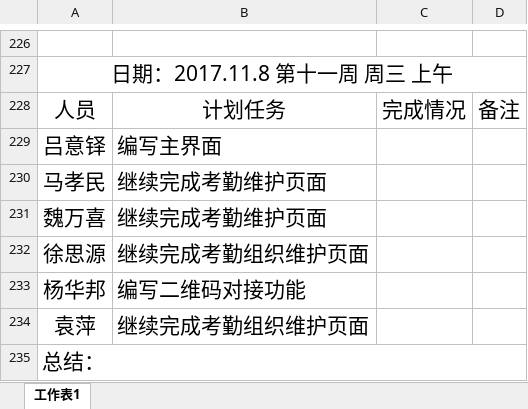
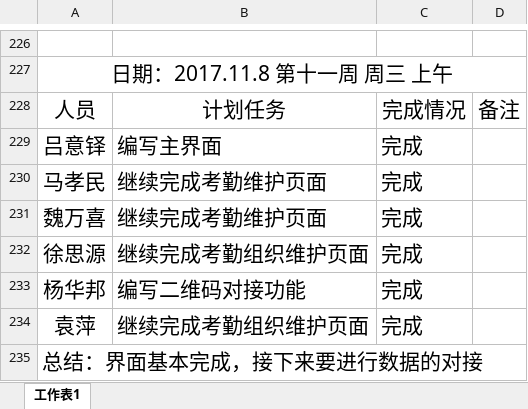
Before and after one commit to gdqysoft/fcsapp, an Excel workbook: 第一组（小马）/小组计划实施表.xlsx, sheet 工作表1, drawn as a sheet; only a part is shown, gaps mark what is left out; values as stored, in another font and other column widths than the file's, no borders; the diff names each change by its address in the sheet, - before the commit and + after, or states it on an @@ line.

Commit message:
update

```diff
--- a/第一组（小马）/小组计划实施表.xlsx (sheet 工作表1)
+++ b/第一组（小马）/小组计划实施表.xlsx (sheet 工作表1)
-C229:C234: (empty)
+C229:C234: 完成
-A235: 总结：
+A235: 总结：界面基本完成，接下来要进行数据的对接
```
